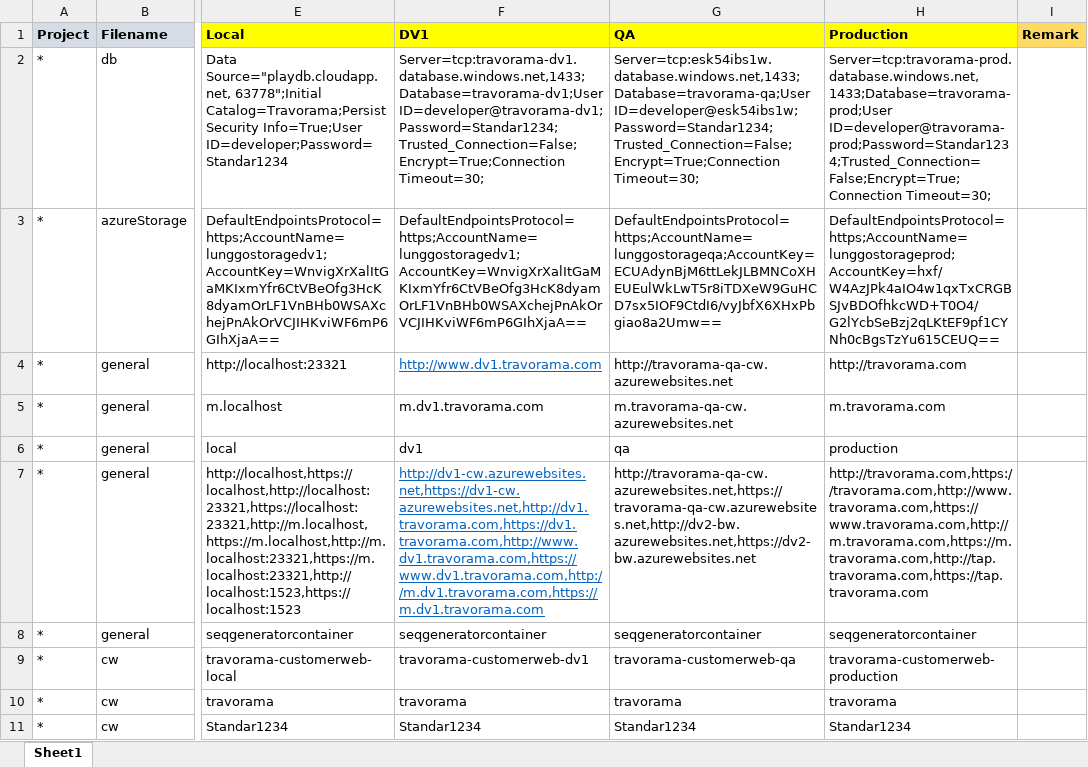
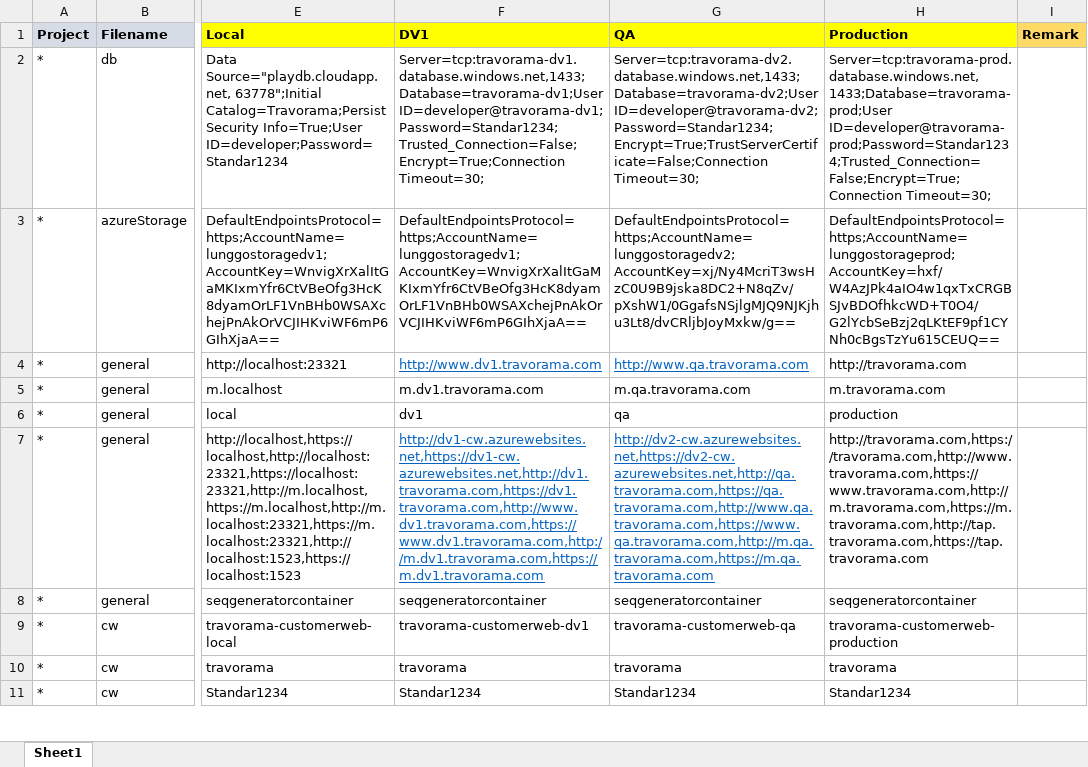
Before and after one commit to moonlay-technologies/lunggo, an Excel workbook: Lunggo.Configuration/Lunggo_Config.xlsx, sheet Sheet1, drawn as a sheet; only a part is shown, gaps mark what is left out; values as stored, in another font and other column widths than the file's, no borders; the diff covers the shown part only; the diff names each change by its address in the sheet, - before the commit and + after, or states it on an @@ line.

Commit message:
Edit Lunggo Config, QA using DV2

```diff
--- a/Lunggo.Configuration/Lunggo_Config.xlsx (sheet Sheet1)
+++ b/Lunggo.Configuration/Lunggo_Config.xlsx (sheet Sheet1)
-G2 (QA): Server=tcp:esk54ibs1w.database.windows.net,1433;Database=travorama-qa;User ID=developer@esk54ibs1w;Password=Standar1234;Trusted_Connection=False;Encrypt=True;Connection Timeout=30;
+G2 (QA): Server=tcp:travorama-dv2.database.windows.net,1433;Database=travorama-dv2;User ID=developer@travorama-dv2;Password=Standar1234;Encrypt=True;TrustServerCertificate=False;Connection Timeout=30;
-G3 (QA): DefaultEndpointsProtocol=https;AccountName=lunggostorageqa;AccountKey=ECUAdynBjM6ttLekJLBMNCoXHEUEulWkLwT5r8iTDXeW9GuHCD7sx5IOF9CtdI6/vyJbfX6XHxPbgiao8a2Umw==
+G3 (QA): DefaultEndpointsProtocol=https;AccountName=lunggostoragedv2;AccountKey=xj/Ny4McriT3wsHzC0U9B9jska8DC2+N8qZv/pXshW1/0GgafsNSjlgMJQ9NJKjhu3Lt8/dvCRljbJoyMxkw/g==
-G4 (QA): http://travorama-qa-cw.azurewebsites.net
+G4 (QA): http://www.qa.travorama.com
@@ G4 underline: off → on, text colour: black → #0563C1 @@
-G5 (QA): m.travorama-qa-cw.azurewebsites.net
+G5 (QA): m.qa.travorama.com
-G7 (QA): http://travorama-qa-cw.azurewebsites.net,https://travorama-qa-cw.azurewebsites.net,http://dv2-bw.azurewebsites.net,https://dv2-bw.azurewebsites.net
+G7 (QA): http://dv2-cw.azurewebsites.net,https://dv2-cw.azurewebsites.net,http://qa.travorama.com,https://qa.travorama.com,http://www.qa.travorama.com,https://www.qa.travorama.com,http://m.qa.travorama.com,https://m.qa.travorama.com
@@ G7 underline: off → on, text colour: black → #0563C1 @@
```
Also changed, not shown: 3 edited cells and cell formats elsewhere in this sheet.
